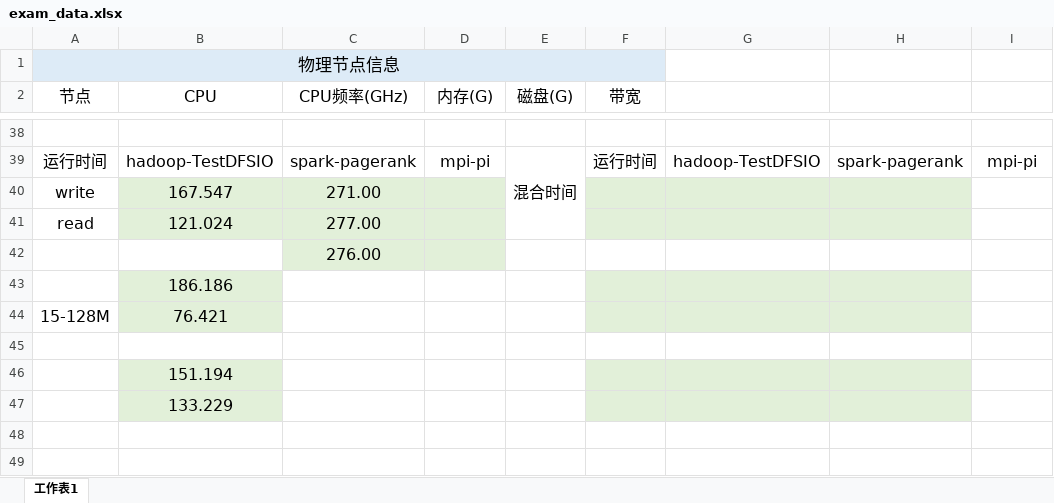
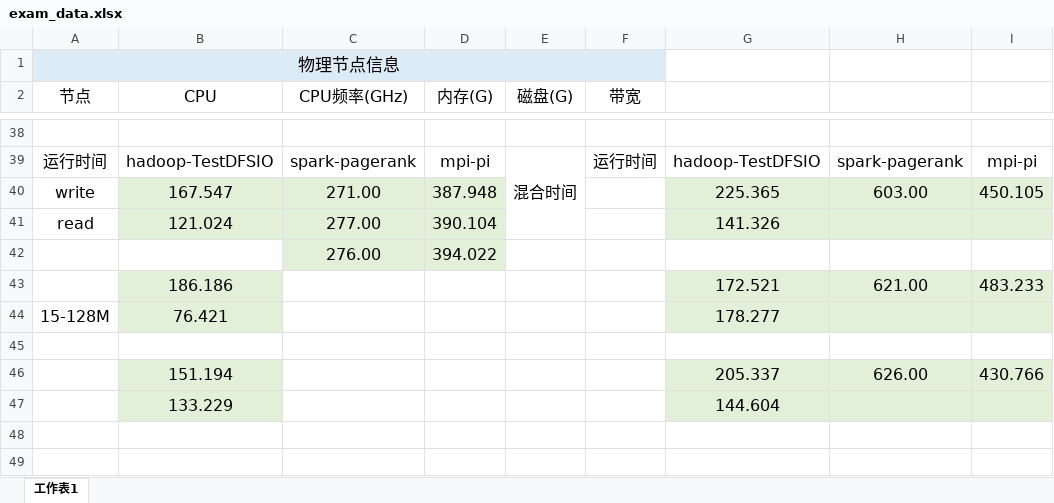
Before and after one commit to gongkunjxl/thesis, an Excel workbook: exam_data.xlsx, sheet 工作表1, drawn as a sheet; only a part is shown, gaps mark what is left out; values as stored, in another font and other column widths than the file's, no borders; removed rows and columns are numbered as before the commit, all else as after; the diff names each change by its address in the sheet, - before the commit and + after, or states it on an @@ line.

Commit message:
exam data

```diff
--- a/exam_data.xlsx (sheet 工作表1)
+++ b/exam_data.xlsx (sheet 工作表1)
-D40 (内存(G)): (empty)
+D40 (内存(G)): 387.948
-F40:F41 fill: #E2F0D9
+F40:F41 fill: none
-G40: (empty)
+G40: 225.365
-H40: (empty)
+H40: 603.00
-I40: (empty)
+I40: 450.105
-I40:I41 fill: none
+I40:I41 fill: #E2F0D9
-D41 (内存(G)): (empty)
+D41 (内存(G)): 390.104
-G41: (empty)
+G41: 141.326
-D42 (内存(G)): (empty)
+D42 (内存(G)): 394.022
-row 43:  | 186.186
+row 43:  | 186.186 |  |  |  |  | 172.521 | 621.00 | 483.233
-F44 fill: #E2F0D9
+F44 fill: none
-G44: (empty)
+G44: 178.277
-I44 fill: none
+I44 fill: #E2F0D9
-row 46:  | 151.194
-row 47:  | 133.229
+row 46:  | 151.194 |  |  |  |  | 205.337 | 626.00 | 430.766
+row 47:  | 133.229 |  |  |  |  | 144.604
```
